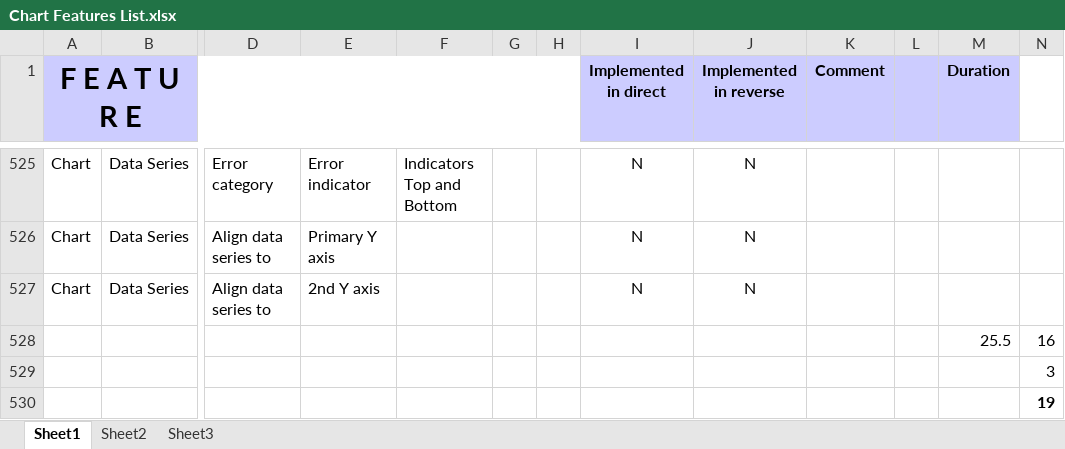
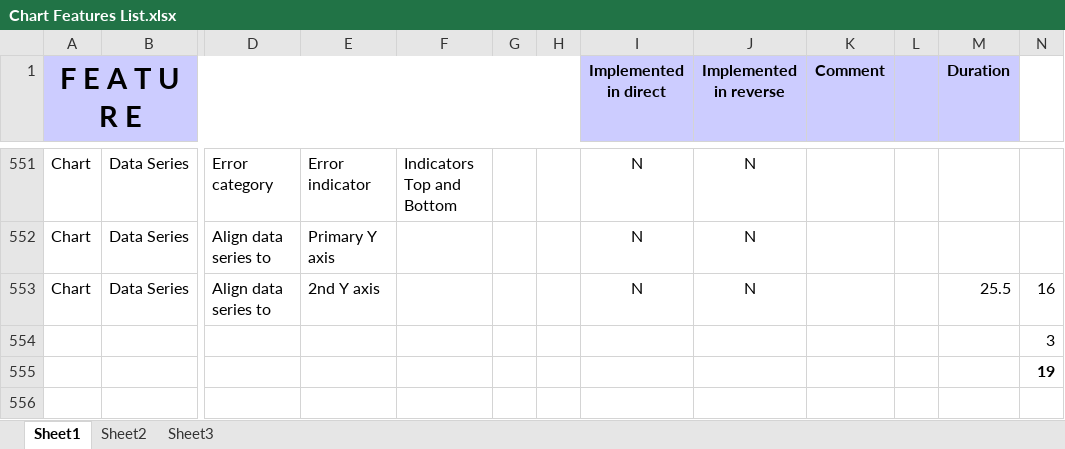
Before and after one commit to svn2github/zlib123, an Excel workbook: docs/Developer documentation/Chart Features List.xlsx, sheet Sheet1, drawn as a sheet; only a part is shown, gaps mark what is left out; values as stored, in another font and other column widths than the file's, no borders; conditional formats not drawn; removed rows and columns are numbered as before the commit, all else as after; rows hold the shown columns only; the diff covers the shown part only; the diff names each change by its address in the sheet, - before the commit and + after, or states it on an @@ line.

```diff
--- a/docs/Developer documentation/Chart Features List.xlsx (sheet Sheet1)
+++ b/docs/Developer documentation/Chart Features List.xlsx (sheet Sheet1)
-M553 (Duration): (empty)
+M553 (Duration): 25.5
-N553: (empty)
+N553: 16
-row 528:  |  |  |  |  |  |  |  |  |  |  | 25.5 | 16
```
Also changed, not shown: 26 added rows, 51 edited cells and merged cells elsewhere in this sheet, 2 other files.
